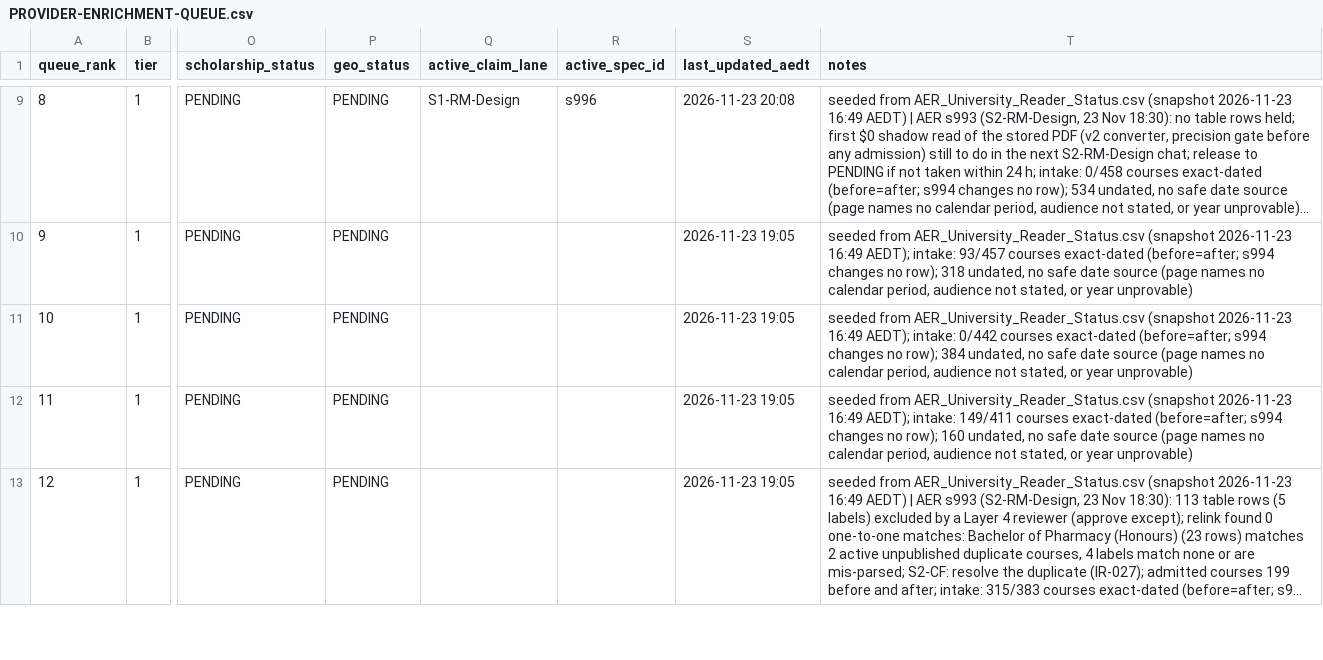
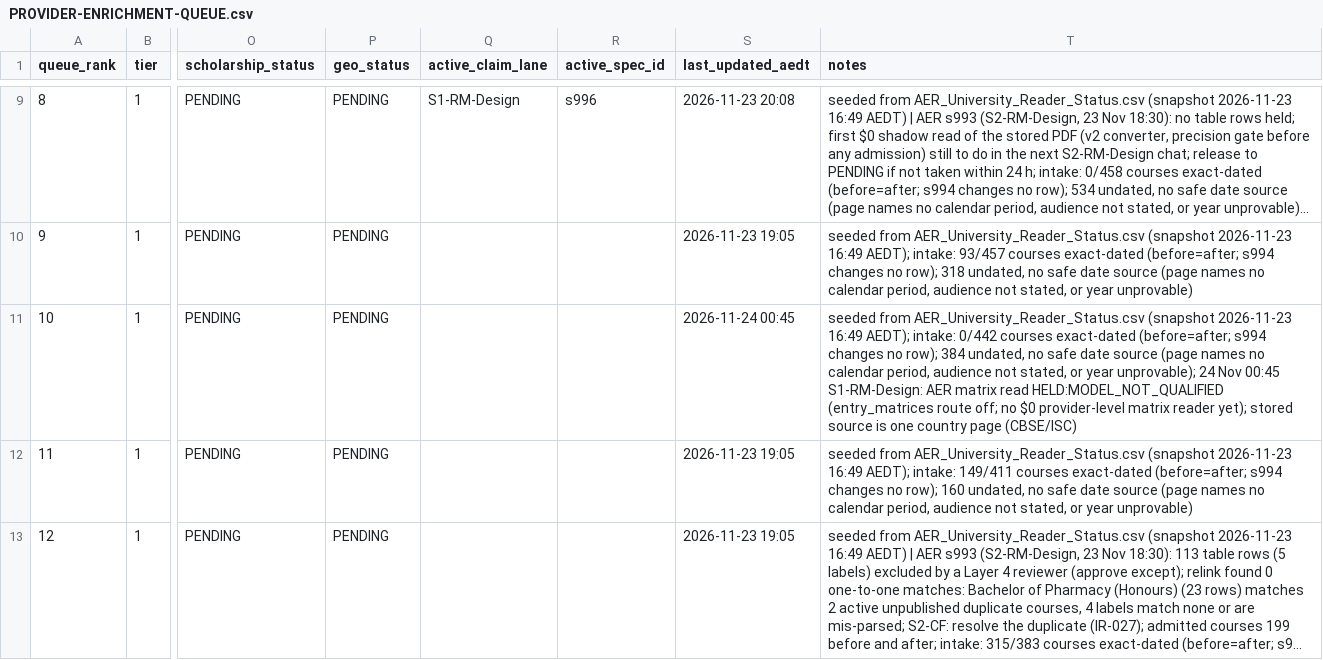
Before and after one commit to msinghbs-ai/coursefinder-admin, a CSV file: docs/monitoring/PROVIDER-ENRICHMENT-QUEUE.csv, drawn as a sheet; only a part is shown, gaps mark what is left out; long unchanged cells end in …; the diff covers the shown part only; the diff names each change by its address in the sheet, - before the commit and + after, or states it on an @@ line.

```diff
--- a/docs/monitoring/PROVIDER-ENRICHMENT-QUEUE.csv
+++ b/docs/monitoring/PROVIDER-ENRICHMENT-QUEUE.csv
-S11 (last_updated_aedt): 2026-11-23 19:05
+S11 (last_updated_aedt): 2026-11-24 00:45
-T11 (notes): …or year unprovable)
+T11 (notes): …or year unprovable); 24 Nov 00:45 S1-RM-Design: AER matrix read HELD:MODEL_NOT_QUALIFIED (entry_matrices route off; no $0 provider-level matrix reader yet); stored source is one country page (CBSE/ISC)
```
Also changed, not shown: 4 edited cells elsewhere in this file, 2 other files.
